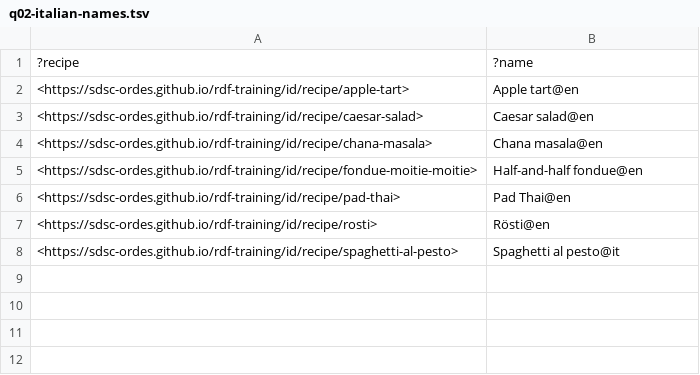
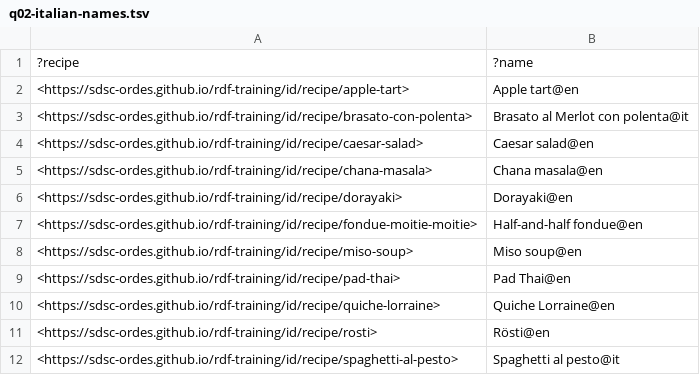
Before and after one commit to sdsc-ordes/rdf-training, a TSV file: src/hands-on/h3-query/expected/q02-italian-names.tsv, drawn as a sheet.

```diff
--- a/src/hands-on/h3-query/expected/q02-italian-names.tsv
+++ b/src/hands-on/h3-query/expected/q02-italian-names.tsv
@@ -2,6 +2,10 @@
 <https://sdsc-ordes.github.io/rdf-training/id/recipe/apple-tart>	"Apple tart"@en
+<https://sdsc-ordes.github.io/rdf-training/id/recipe/brasato-con-polenta>	"Brasato al Merlot con polenta"@it
 <https://sdsc-ordes.github.io/rdf-training/id/recipe/caesar-salad>	"Caesar salad"@en
 <https://sdsc-ordes.github.io/rdf-training/id/recipe/chana-masala>	"Chana masala"@en
+<https://sdsc-ordes.github.io/rdf-training/id/recipe/dorayaki>	"Dorayaki"@en
 <https://sdsc-ordes.github.io/rdf-training/id/recipe/fondue-moitie-moitie>	"Half-and-half fondue"@en
+<https://sdsc-ordes.github.io/rdf-training/id/recipe/miso-soup>	"Miso soup"@en
 <https://sdsc-ordes.github.io/rdf-training/id/recipe/pad-thai>	"Pad Thai"@en
+<https://sdsc-ordes.github.io/rdf-training/id/recipe/quiche-lorraine>	"Quiche Lorraine"@en
 <https://sdsc-ordes.github.io/rdf-training/id/recipe/rosti>	"Rösti"@en
```
Also changed, not shown: src/hands-on/h3-query/expected/q01-recipes.tsv, src/hands-on/h3-query/expected/q03-diets.tsv, 9 other files.
